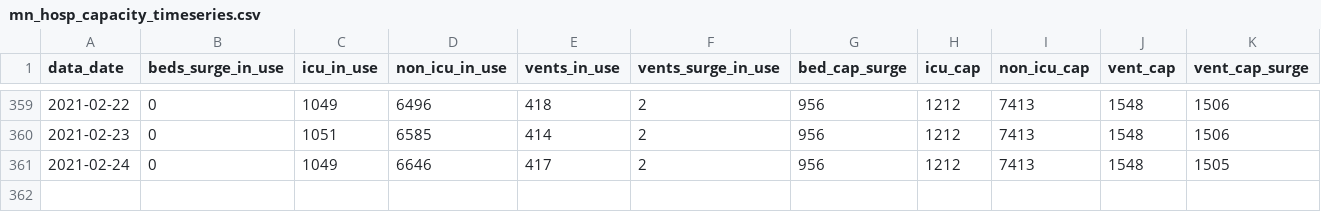
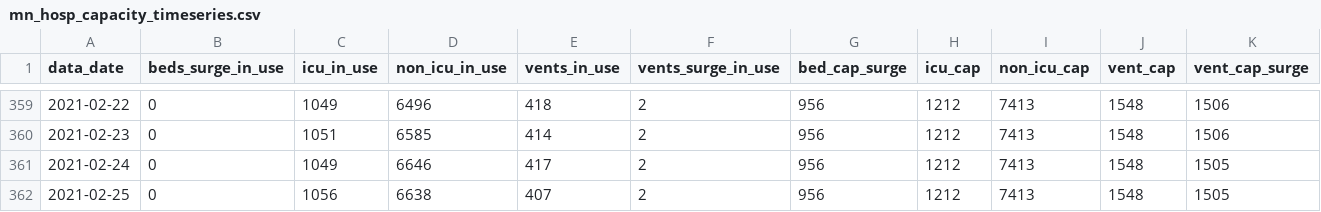
Before and after one commit to striblab/mn_covid_data, a CSV file: mn_hosp_capacity_timeseries.csv, drawn as a sheet; only a part is shown, gaps mark what is left out; rows hold the shown columns only; the diff names each change by its address in the sheet, - before the commit and + after, or states it on an @@ line.

```diff
--- a/mn_hosp_capacity_timeseries.csv
+++ b/mn_hosp_capacity_timeseries.csv
+row 362: 2021-02-25 | 0 | 1056 | 6638 | 407 | 2 | 956 | 1212 | 7413 | 1548 | 1505
```
Also changed, not shown: mn_county_timeseries_all_counties.csv, mn_hosp_covid_timeseries.csv, 6 other files.
